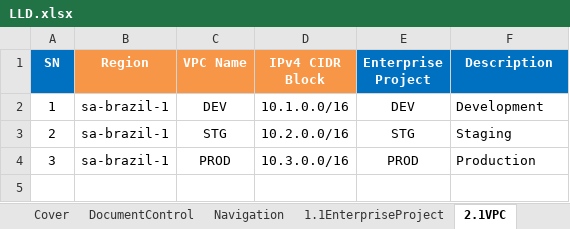
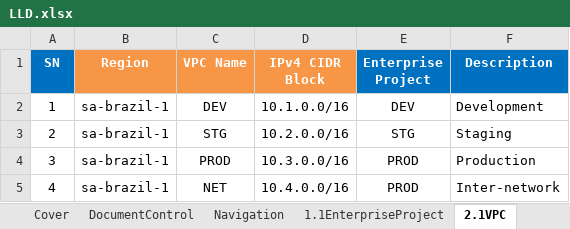
Before and after one commit to gutierrezps/huaweicloud-lld-to-terraform, an Excel workbook: LLD.xlsx, sheet 2.1VPC, drawn as a sheet; values as stored, in another font and other column widths than the file's, no borders; the diff names each change by its address in the sheet, - before the commit and + after, or states it on an @@ line.

```diff
--- a/LLD.xlsx (sheet 2.1VPC)
+++ b/LLD.xlsx (sheet 2.1VPC)
+row 5: 4 | sa-brazil-1 | NET | 10.4.0.0/16 | PROD | Inter-network
```
Also changed, not shown: sheet 5.1ECS, sheet 2.2Subnet, sheet 1.1EnterpriseProject, 9 other files.
